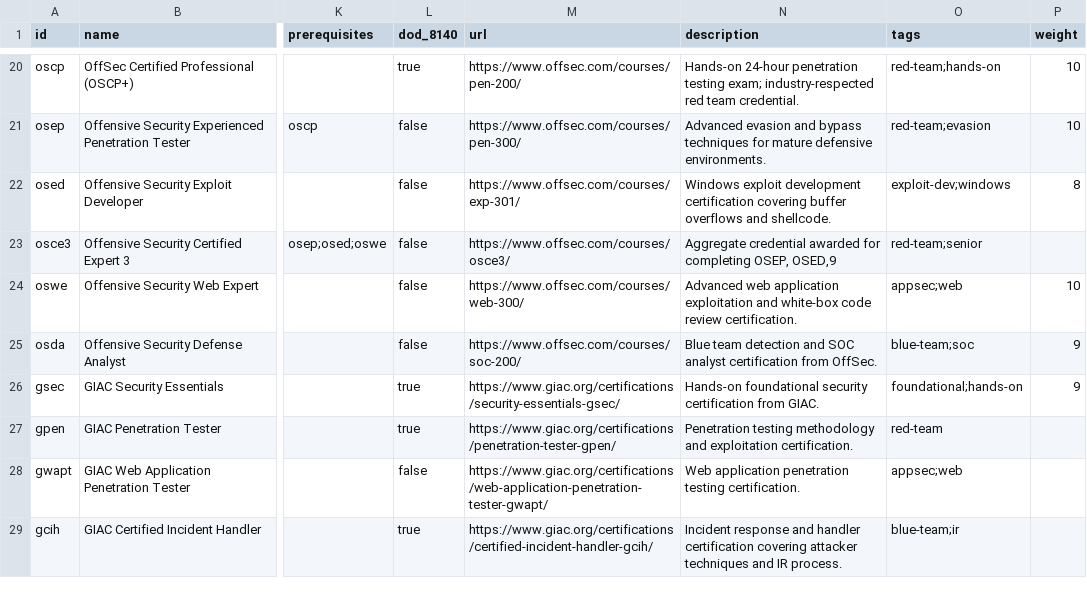
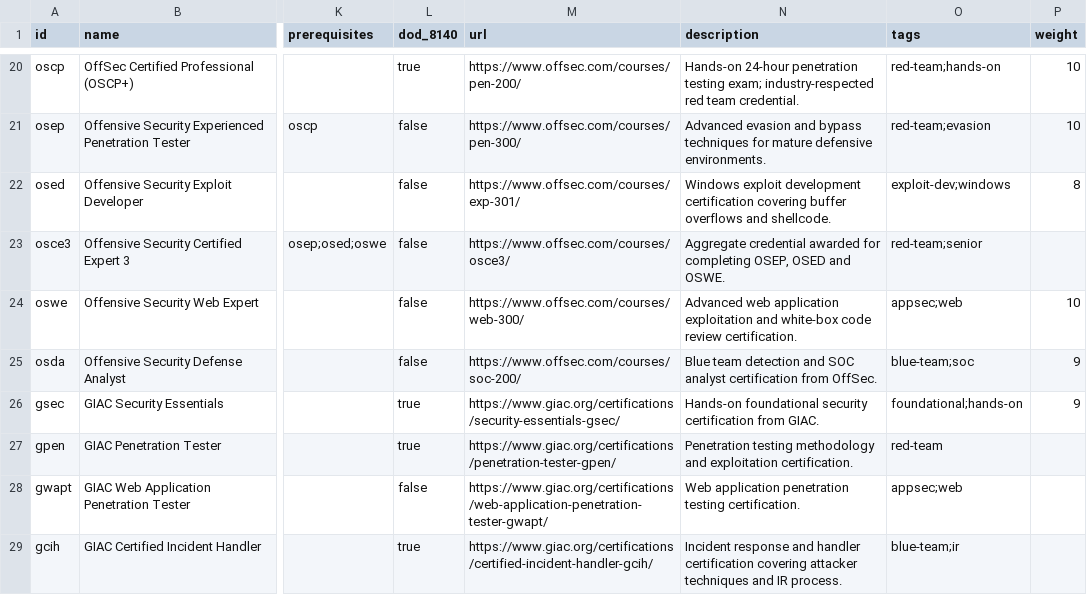
Before and after one commit to securitycerts/certmap, a CSV file: data/certs.csv, drawn as a sheet; only a part is shown, gaps mark what is left out; the diff names each change by its address in the sheet, - before the commit and + after, or states it on an @@ line.

Commit message:
Constrain content stack to viewport width on mobile and repair OSCE3 description
The content-stack wrapper uses max-content to keep the path planner as
wide as the matrix on desktop. On mobile the matrix is hidden, so the
same rule was pushing the page wider than the viewport whenever the
flow chain had several nodes, leaving the sticky topbar misaligned at
horizontal scroll. Force the stack to viewport width below 900 pixels;
the flow scroller already has its own internal overflow.

Also restore the OSCE3 description sentence that had been mangled by an
earlier CSV column-shift repair.

```diff
--- a/data/certs.csv
+++ b/data/certs.csv
-N23 (description): …completing OSEP, OSED,9
+N23 (description): …completing OSEP, OSED and OSWE.
```
Also changed, not shown: 1 other file.
